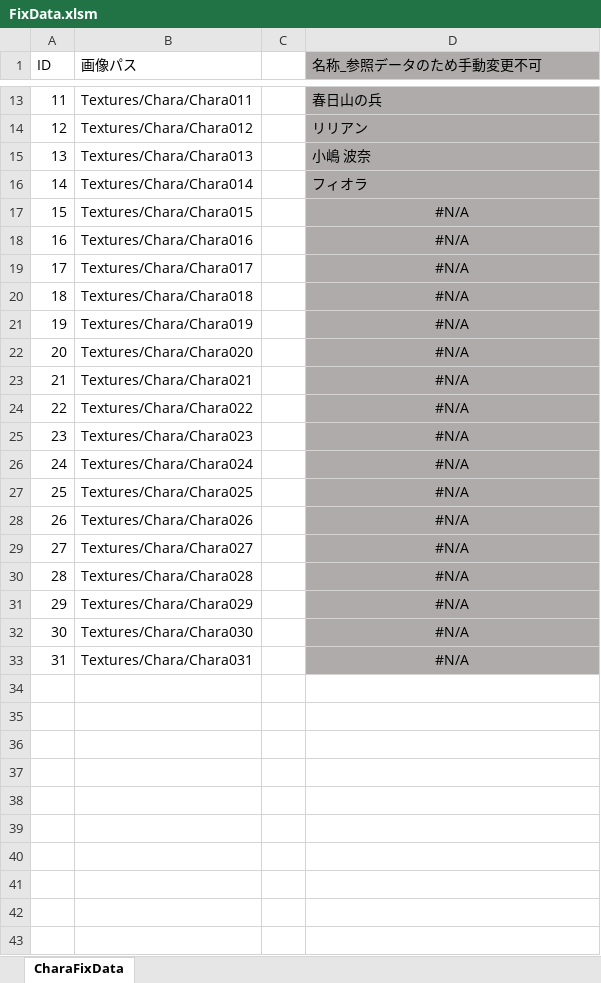
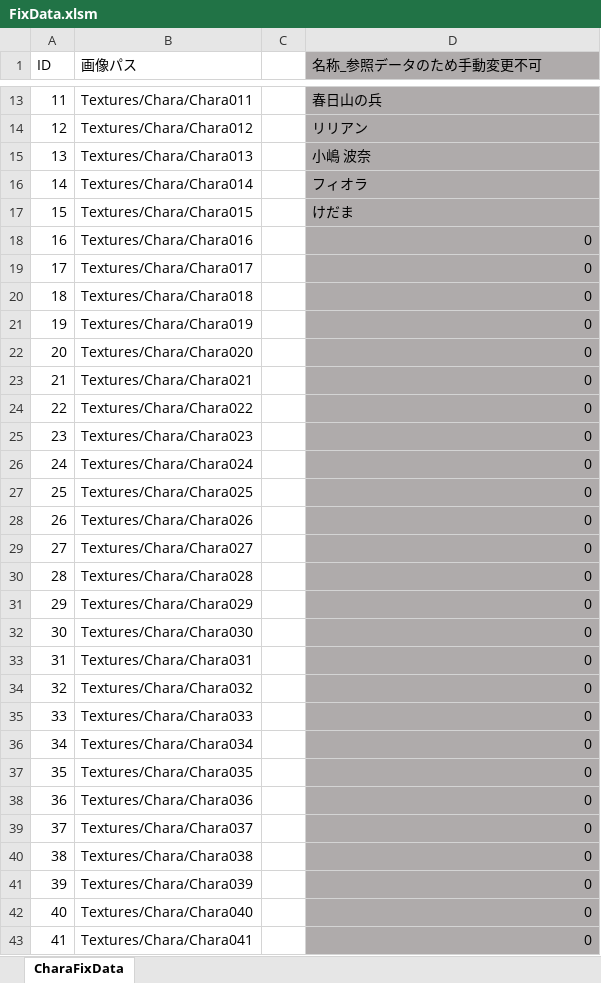
Before and after one commit to KobayashiMaito/JJC_SocialGame_2023, an Excel workbook: ETC/FixData/FixData.xlsm, sheet CharaFixData, drawn as a sheet; only a part is shown, gaps mark what is left out; values as stored, in another font and other column widths than the file's, no borders; charts and pictures not drawn; the diff covers the shown part only; the diff names each change by its address in the sheet, - before the commit and + after, or states it on an @@ line.

```diff
--- a/ETC/FixData/FixData.xlsm (sheet CharaFixData)
+++ b/ETC/FixData/FixData.xlsm (sheet CharaFixData)
-D17 (名称_参照データのため手動変更不可): #N/A
+D17 (名称_参照データのため手動変更不可): けだま
-D17 alignment: center
+D17 alignment: left
-D18:D33 (名称_参照データのため手動変更不可): #N/A
+D18:D33 (名称_参照データのため手動変更不可): 0
-D18:D33 alignment: center
+D18:D33 alignment: right
+row 34: 32 | Textures/Chara/Chara032 |  | 0
+row 35: 33 | Textures/Chara/Chara033 |  | 0
+row 36: 34 | Textures/Chara/Chara034 |  | 0
+row 37: 35 | Textures/Chara/Chara035 |  | 0
+row 38: 36 | Textures/Chara/Chara036 |  | 0
+row 39: 37 | Textures/Chara/Chara037 |  | 0
+row 40: 38 | Textures/Chara/Chara038 |  | 0
+row 41: 39 | Textures/Chara/Chara039 |  | 0
+row 42: 40 | Textures/Chara/Chara040 |  | 0
+row 43: 41 | Textures/Chara/Chara041 |  | 0
```
Also changed, not shown: 260 added rows and 2 edited cells elsewhere in this sheet, 23 other files.
